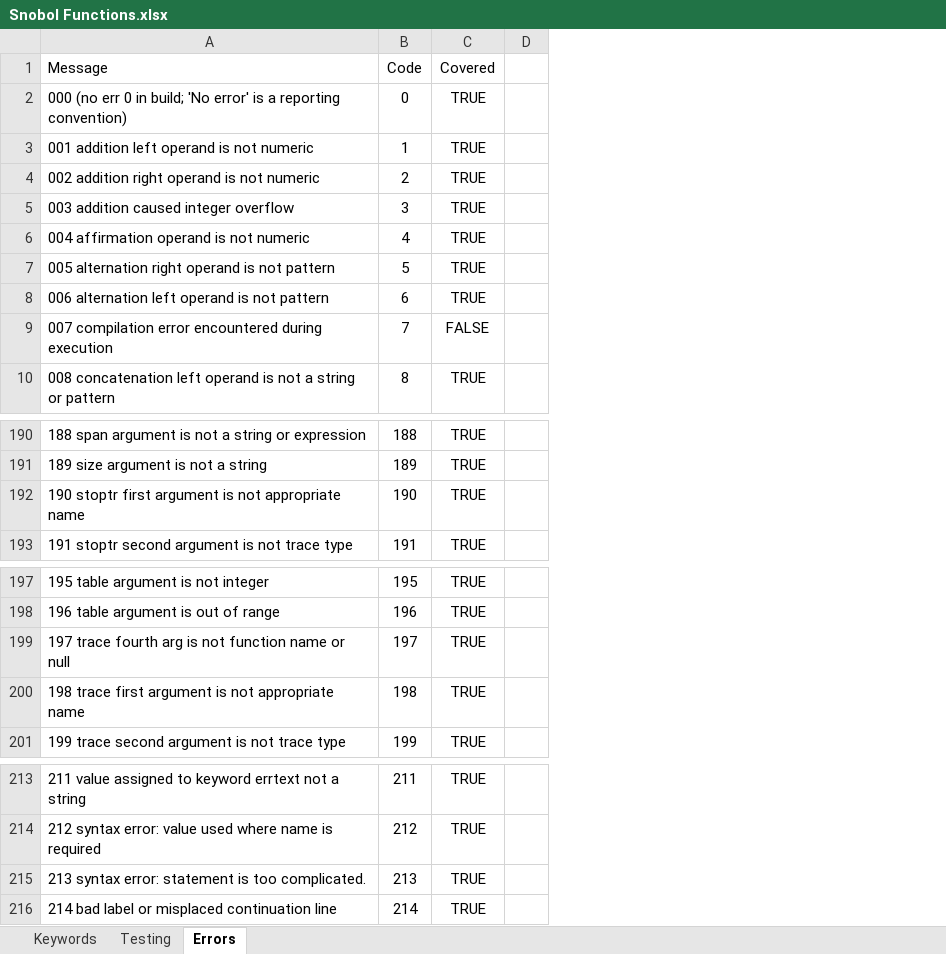
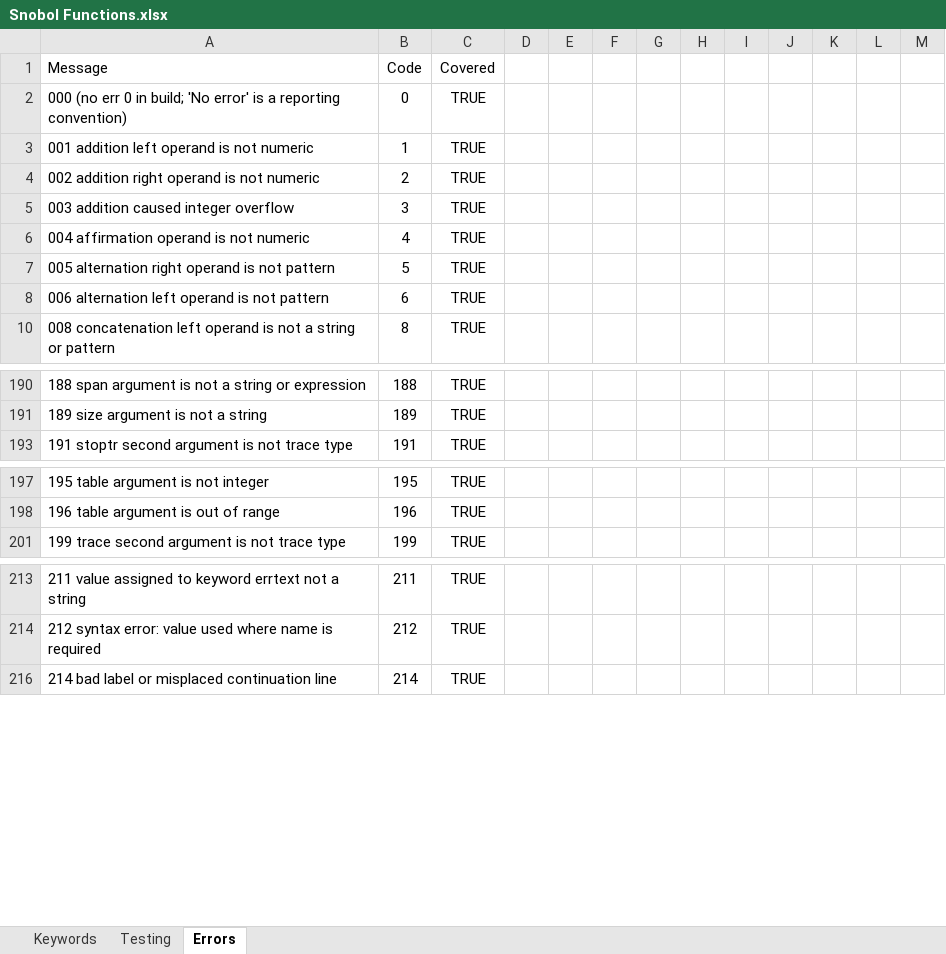
Before and after one commit to jcooper0/Spitbol4Win, an Excel workbook: Snobol Functions.xlsx, sheet Errors, drawn as a sheet; only a part is shown, gaps mark what is left out; values as stored, in another font and other column widths than the file's, no borders; conditional formats not drawn; removed rows and columns are numbered as before the commit, all else as after; the diff names each change by its address in the sheet, - before the commit and + after, or states it on an @@ line.

```diff
--- a/Snobol Functions.xlsx (sheet Errors)
+++ b/Snobol Functions.xlsx (sheet Errors)
-column D, empty
+column D, empty
+column E, empty
+column F, empty
+column G, empty
+column H, empty
+column I, empty
+column J, empty
+column K, empty
+column L, empty
+column M, empty
-row 9: 007 compilation error encountered during execution | 7 | FALSE
-row 192: 190 stoptr first argument is not appropriate name | 190 | TRUE
-row 199: 197 trace fourth arg is not function name or null | 197 | TRUE
-row 200: 198 trace first argument is not appropriate name | 198 | TRUE
-row 215: 213 syntax error: statement is too complicated. | 213 | TRUE
```
Also changed, not shown: hidden cells, 8 other files.
